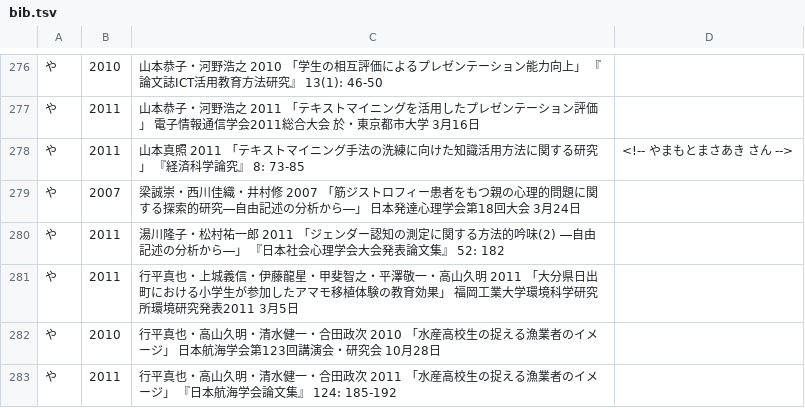
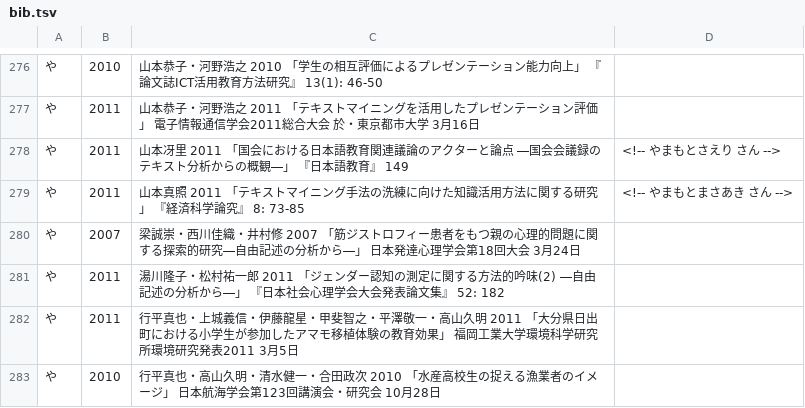
Before and after one commit to ko-ichi-h/khcoder, a TSV file: core/memo/bib.tsv, drawn as a sheet; only a part is shown, gaps mark what is left out; the shorter side is filled out with more unchanged rows; the diff names each change by its address in the sheet, - before the commit and + after, or states it on an @@ line.

```diff
--- a/core/memo/bib.tsv
+++ b/core/memo/bib.tsv
+row 278: や | 2011 | 山本冴里 2011 「国会における日本語教育関連議論のアクターと論点 ―国会会議録のテキスト分析からの概観―」 『日本語教育』 149 | <!-- やまもとさえり さん -->
```
Also changed, not shown: 1 other file.
